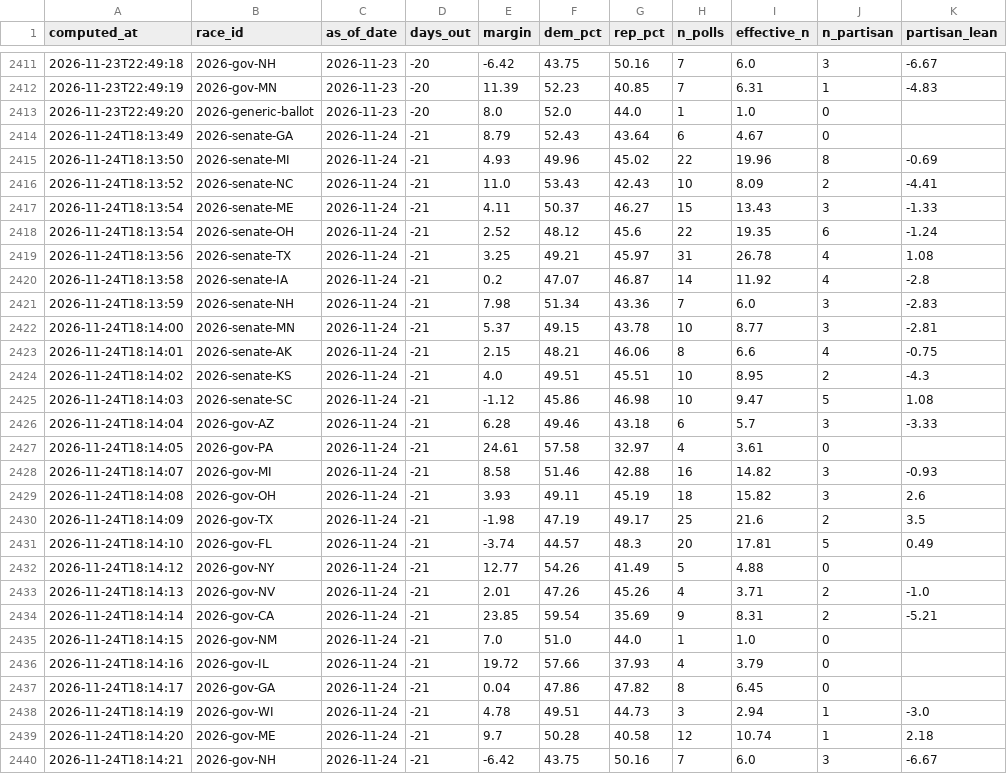
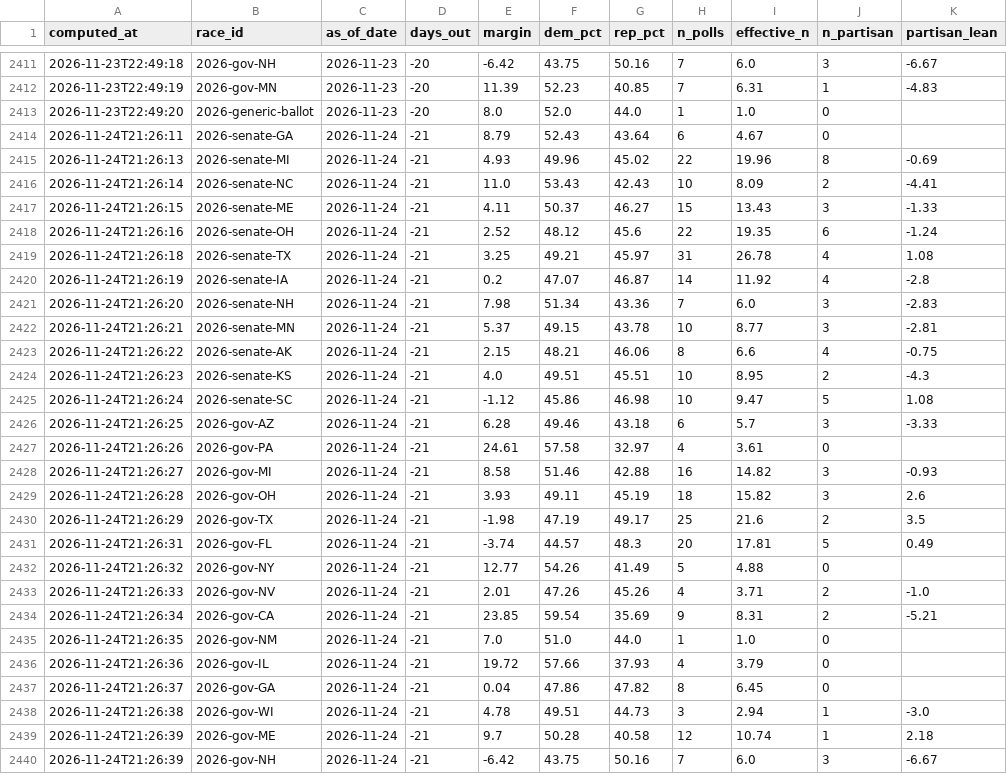
Before and after one commit to cohens714/oddsvspolls, a CSV file: data/poll_averages.csv, drawn as a sheet; only a part is shown, gaps mark what is left out; the diff covers the shown part only; the diff names each change by its address in the sheet, - before the commit and + after, or states it on an @@ line.

```diff
--- a/data/poll_averages.csv
+++ b/data/poll_averages.csv
-A2414 (computed_at): 2026-11-24T18:13:49
+A2414 (computed_at): 2026-11-24T21:26:11
-A2415 (computed_at): 2026-11-24T18:13:50
+A2415 (computed_at): 2026-11-24T21:26:13
-A2416 (computed_at): 2026-11-24T18:13:52
+A2416 (computed_at): 2026-11-24T21:26:14
-A2417 (computed_at): 2026-11-24T18:13:54
+A2417 (computed_at): 2026-11-24T21:26:15
-A2418 (computed_at): 2026-11-24T18:13:54
+A2418 (computed_at): 2026-11-24T21:26:16
-A2419 (computed_at): 2026-11-24T18:13:56
+A2419 (computed_at): 2026-11-24T21:26:18
-A2420 (computed_at): 2026-11-24T18:13:58
+A2420 (computed_at): 2026-11-24T21:26:19
-A2421 (computed_at): 2026-11-24T18:13:59
+A2421 (computed_at): 2026-11-24T21:26:20
-A2422 (computed_at): 2026-11-24T18:14:00
+A2422 (computed_at): 2026-11-24T21:26:21
-A2423 (computed_at): 2026-11-24T18:14:01
+A2423 (computed_at): 2026-11-24T21:26:22
-A2424 (computed_at): 2026-11-24T18:14:02
+A2424 (computed_at): 2026-11-24T21:26:23
-A2425 (computed_at): 2026-11-24T18:14:03
+A2425 (computed_at): 2026-11-24T21:26:24
-A2426 (computed_at): 2026-11-24T18:14:04
+A2426 (computed_at): 2026-11-24T21:26:25
-A2427 (computed_at): 2026-11-24T18:14:05
+A2427 (computed_at): 2026-11-24T21:26:26
-A2428 (computed_at): 2026-11-24T18:14:07
+A2428 (computed_at): 2026-11-24T21:26:27
-A2429 (computed_at): 2026-11-24T18:14:08
+A2429 (computed_at): 2026-11-24T21:26:28
-A2430 (computed_at): 2026-11-24T18:14:09
+A2430 (computed_at): 2026-11-24T21:26:29
-A2431 (computed_at): 2026-11-24T18:14:10
+A2431 (computed_at): 2026-11-24T21:26:31
-A2432 (computed_at): 2026-11-24T18:14:12
+A2432 (computed_at): 2026-11-24T21:26:32
-A2433 (computed_at): 2026-11-24T18:14:13
+A2433 (computed_at): 2026-11-24T21:26:33
-A2434 (computed_at): 2026-11-24T18:14:14
+A2434 (computed_at): 2026-11-24T21:26:34
-A2435 (computed_at): 2026-11-24T18:14:15
+A2435 (computed_at): 2026-11-24T21:26:35
-A2436 (computed_at): 2026-11-24T18:14:16
+A2436 (computed_at): 2026-11-24T21:26:36
-A2437 (computed_at): 2026-11-24T18:14:17
+A2437 (computed_at): 2026-11-24T21:26:37
-A2438 (computed_at): 2026-11-24T18:14:19
+A2438 (computed_at): 2026-11-24T21:26:38
-A2439 (computed_at): 2026-11-24T18:14:20
+A2439 (computed_at): 2026-11-24T21:26:39
-A2440 (computed_at): 2026-11-24T18:14:21
+A2440 (computed_at): 2026-11-24T21:26:39
```
Also changed, not shown: 2 edited cells elsewhere in this file, data/poll_probabilities.csv, data/raw_polls.csv, 1 other file.
